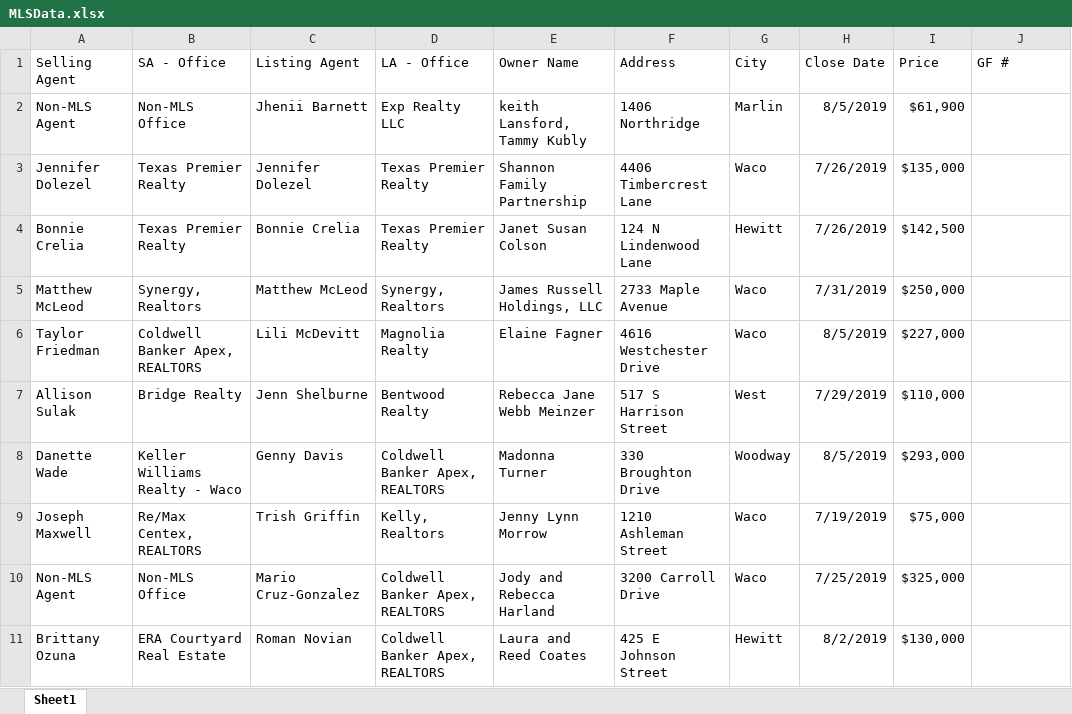
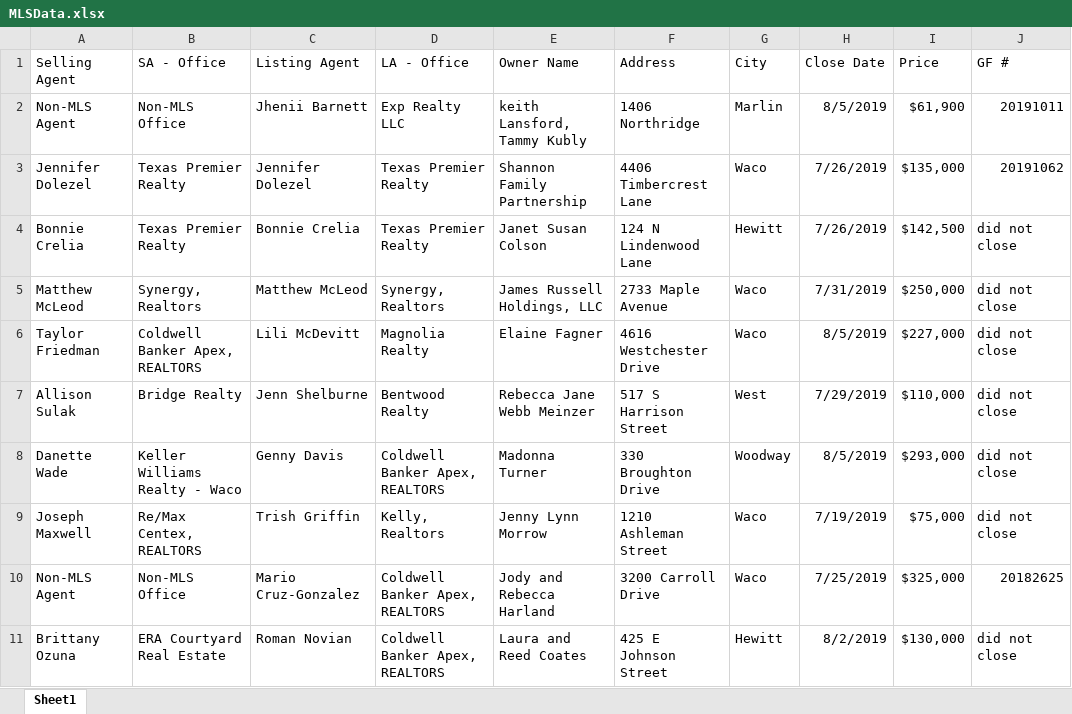
Before and after one commit to BuschEric97/HatcoFilesClosedDeterminer, an Excel workbook: TestFiles/MLSData.xlsx, sheet Sheet1, drawn as a sheet; values as stored, in another font and other column widths than the file's, no borders; the diff names each change by its address in the sheet, - before the commit and + after, or states it on an @@ line.

```diff
--- a/TestFiles/MLSData.xlsx (sheet Sheet1)
+++ b/TestFiles/MLSData.xlsx (sheet Sheet1)
-J2 (GF #): (empty)
+J2 (GF #): 20191011
-J3 (GF #): (empty)
+J3 (GF #): 20191062
-J4:J9 (GF #): (empty)
+J4:J9 (GF #): did not close
-J10 (GF #): (empty)
+J10 (GF #): 20182625
-J11 (GF #): (empty)
+J11 (GF #): did not close
```
Also changed, not shown: 3 other files.
